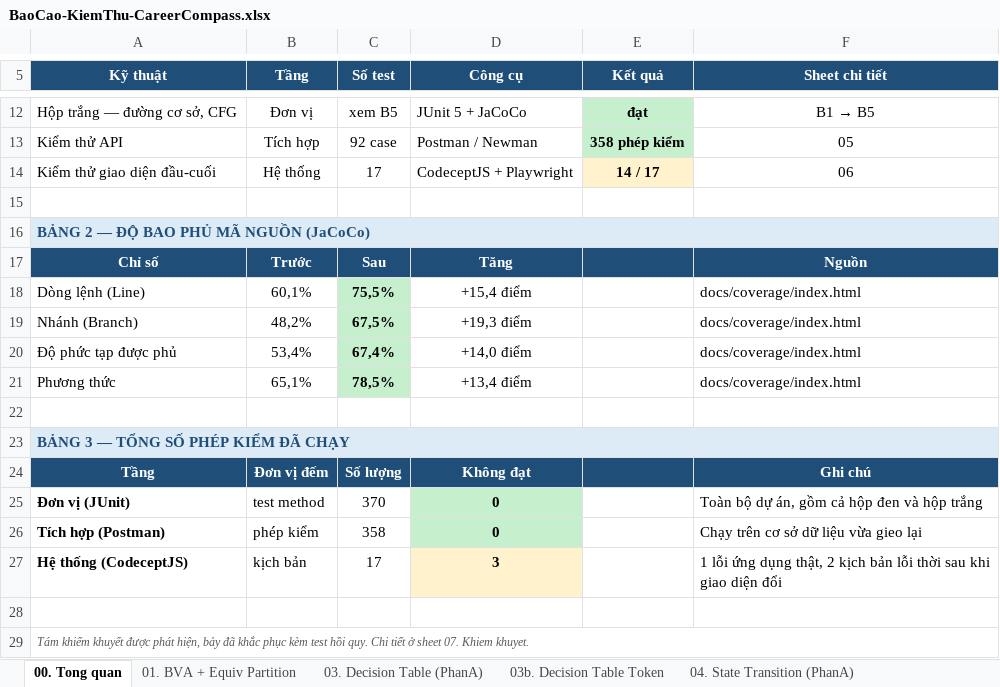
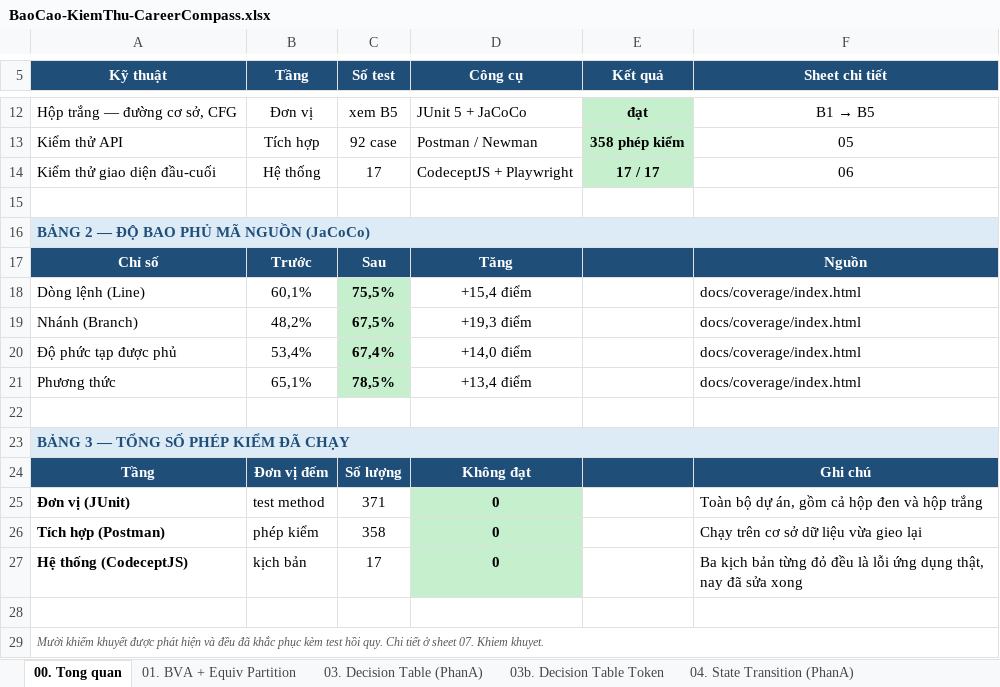
Before and after one commit to phatdayne2005/lap-trinh-java, an Excel workbook: BaoCao-KiemThu-CareerCompass.xlsx, sheet 00. Tong quan, drawn as a sheet; only a part is shown, gaps mark what is left out; values as stored, in another font and other column widths than the file's, no borders; the diff names each change by its address in the sheet, - before the commit and + after, or states it on an @@ line.

Commit message:
fix: DEF-001 tu ha quyen admin, DEF-009 va DEF-010 template doc bien khong ton tai
=== DEF-001 (nghiem trong) ===
AdminUserService.changeUserRole thieu dong requireNotCurrentUser ma toggleUserStatus
va deleteUser da co tu truoc. Hau qua: quan tri vien tu ha vai tro cua chinh minh
xuong STUDENT, mat quyen vao /admin va khong con duong quay lai qua giao dien.
Kem test hoi quy changeUserRole_whenTargetIsCurrentUser_throwsAndDoesNotSave.

=== DEF-009 va DEF-010: template doc thuoc tinh KHONG TON TAI trong model ===

Hai kich ban e2e that bai truoc day bi minh phan loai NHAM la "test loi thoi".
Kiem tra ky thi ca hai deu bao dung mot loi that.

DEF-009 — trang tong quan:
  Template doc ${progressPercentage}, ${completedNodes}, ${totalNodes},
  ${matchedSkillsCount}, ${activities} — khong thuoc tinh nao duoc dat vao model,
  DashboardController chi dat ${dashboard}. Nguoi dung thay "null%",
  "(null/null nodes)", o ky nang trong, va danh sach hoat dong khong bao gio hien.
  Sau khi sua: 33.33%, (3/9 nodes), 3.

  Sua xong moi lo them ${act.activityType} trong khi ActivityLogDTO chi co truong
  type — mot loi che mat mot loi khac, vi vong lap truoc day khong bao gio chay.

DEF-010 — trang phan tich khoang trong ky nang:
  Template boc moi thu trong th:if="${analysis != null}" nhung controller dat
  ${result}. Toan bo khoi ket qua CHUA BAO GIO hien: chon lo trinh xong chi thay
  trang trong, khong ty le khop, khong nut luu bao cao.
  Sua xong lo tiep ba truong lech: ps.skillName -> ps.name, ps.tier (khong ton tai),
  rep.generatedAt -> rep.createdAt.

Nguyen nhan goc chung: cac commit FE-Refactor / Fix-Front-end doi template ma khong
doi controller. Chi kiem thu giao dien phat hien duoc loai loi nay vi no la tang duy
nhat render HTML — unit test va kiem thu API khong cham toi.

=== HAI DIEM CAN NHOM QUYET ===
1. "Ky nang uu tien" tam lay TOAN BO ky nang con thieu: chua co quy tac xep uu tien
   nao duoc dinh nghia trong ma nguon.
2. Bo nhan "Tang n" o danh sach ky nang thieu vi SkillSummaryDTO khong mang tier.

=== KET QUA ===
Unit 371 pass · Postman 0/358 · CodeceptJS 17/17 · khong con loi render
Da them data-testid vao dashboard va form luu bao cao de kich ban khong bam vao cau chu.
Bao cao tong hop cap nhat: DEF-001 sang DA SUA, them DEF-009 va DEF-010.

```diff
--- a/BaoCao-KiemThu-CareerCompass.xlsx (sheet 00. Tong quan)
+++ b/BaoCao-KiemThu-CareerCompass.xlsx (sheet 00. Tong quan)
-E14 (Kết quả): 14 / 17
+E14 (Kết quả): 17 / 17
-E14 fill: #FFF2CC
+E14 fill: #C6EFCE
-C25 (Số test): 370
+C25 (Số test): 371
-D27 (Công cụ): 3
+D27 (Công cụ): 0
-D27 fill: #FFF2CC
+D27 fill: #C6EFCE
-F27 (Sheet chi tiết): 1 lỗi ứng dụng thật, 2 kịch bản lỗi thời sau khi giao diện đổi
+F27 (Sheet chi tiết): Ba kịch bản từng đỏ đều là lỗi ứng dụng thật, nay đã sửa xong
-A29 (Kỹ thuật): Tám khiếm khuyết được phát hiện, bảy đã khắc…
+A29 (Kỹ thuật): Mười khiếm khuyết được phát hiện và đều đã khắc…
```
Also changed, not shown: sheet 06. E2E - CodeceptJS, sheet 07. Khiem khuyet, 10 other files.
